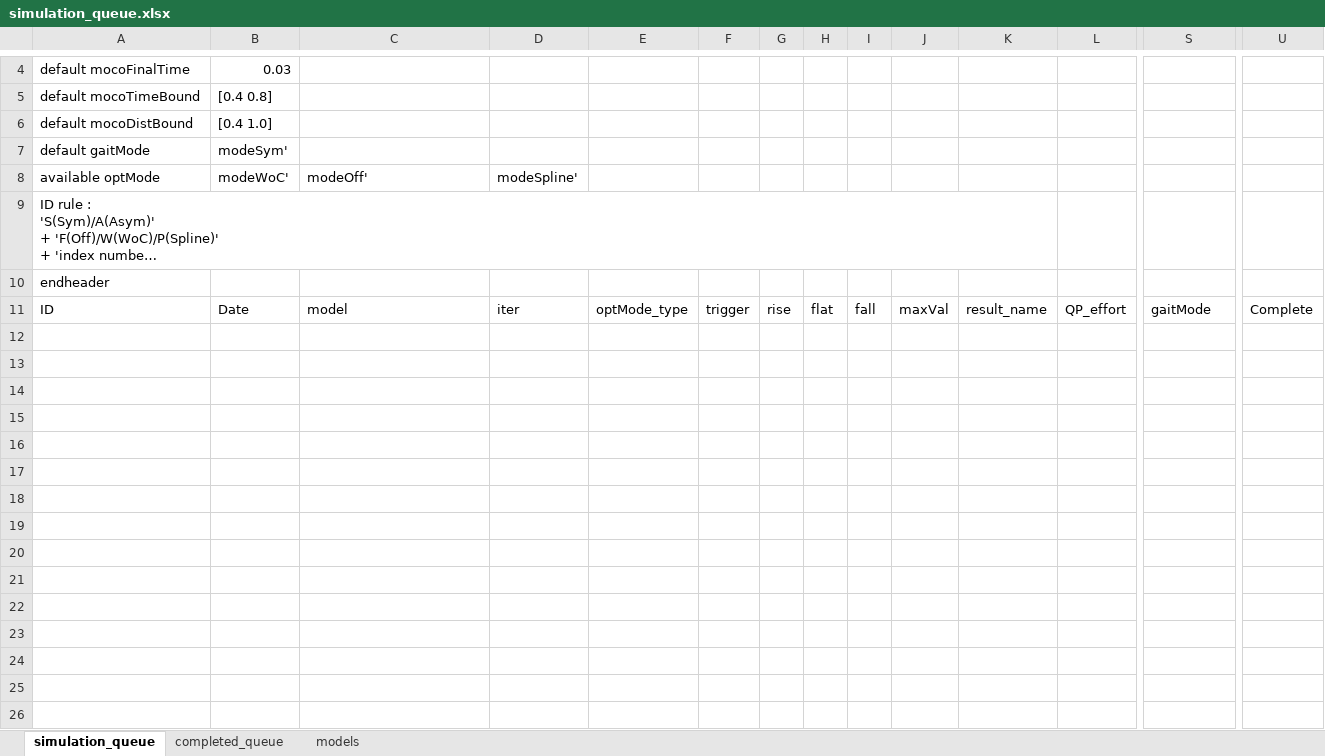
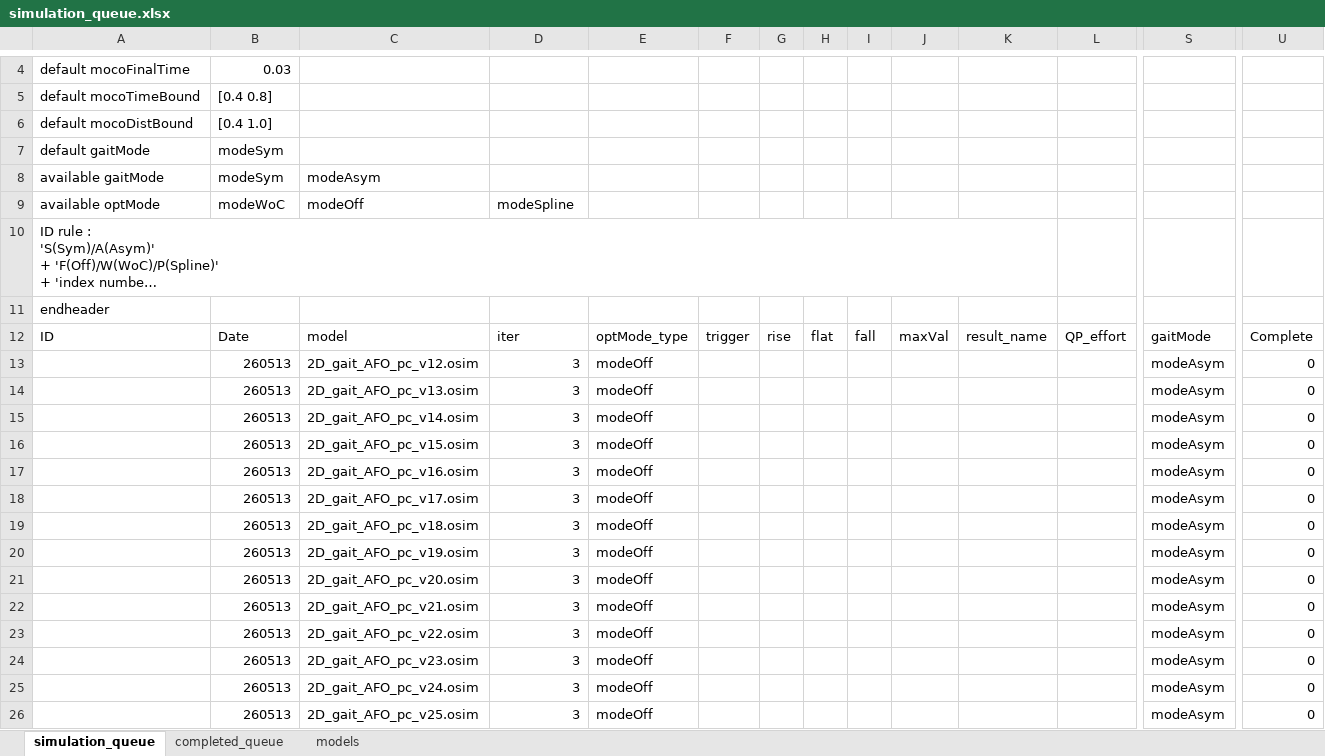
Before and after one commit to HwangJeehoon/WoC_Moco, an Excel workbook: script/simulation_queue.xlsx, sheet simulation_queue, drawn as a sheet; only a part is shown, gaps mark what is left out; long unchanged cells end in …; values as stored, in another font and other column widths than the file's, no borders; addresses are those after the commit; rows hold the shown columns only; the diff covers the shown part only; the diff names each change by its address in the sheet, - before the commit and + after, or states it on an @@ line.

Commit message:
update queue.xlsx

```diff
--- a/script/simulation_queue.xlsx (sheet simulation_queue)
+++ b/script/simulation_queue.xlsx (sheet simulation_queue)
-B7: modeSym'
+B7: modeSym
+row 8: available gaitMode | modeSym | modeAsym
-B9: modeWoC'
+B9: modeWoC
-C9: modeOff'
+C9: modeOff
-D9: modeSpline'
+D9: modeSpline
+row 13:  | 260513 | 2D_gait_AFO_pc_v12.osim | 3 | modeOff |  |  |  |  |  |  |  | modeAsym | 0
+row 14:  | 260513 | 2D_gait_AFO_pc_v13.osim | 3 | modeOff |  |  |  |  |  |  |  | modeAsym | 0
+row 15:  | 260513 | 2D_gait_AFO_pc_v14.osim | 3 | modeOff |  |  |  |  |  |  |  | modeAsym | 0
+row 16:  | 260513 | 2D_gait_AFO_pc_v15.osim | 3 | modeOff |  |  |  |  |  |  |  | modeAsym | 0
+row 17:  | 260513 | 2D_gait_AFO_pc_v16.osim | 3 | modeOff |  |  |  |  |  |  |  | modeAsym | 0
+row 18:  | 260513 | 2D_gait_AFO_pc_v17.osim | 3 | modeOff |  |  |  |  |  |  |  | modeAsym | 0
+row 19:  | 260513 | 2D_gait_AFO_pc_v18.osim | 3 | modeOff |  |  |  |  |  |  |  | modeAsym | 0
+row 20:  | 260513 | 2D_gait_AFO_pc_v19.osim | 3 | modeOff |  |  |  |  |  |  |  | modeAsym | 0
+row 21:  | 260513 | 2D_gait_AFO_pc_v20.osim | 3 | modeOff |  |  |  |  |  |  |  | modeAsym | 0
+row 22:  | 260513 | 2D_gait_AFO_pc_v21.osim | 3 | modeOff |  |  |  |  |  |  |  | modeAsym | 0
+row 23:  | 260513 | 2D_gait_AFO_pc_v22.osim | 3 | modeOff |  |  |  |  |  |  |  | modeAsym | 0
+row 24:  | 260513 | 2D_gait_AFO_pc_v23.osim | 3 | modeOff |  |  |  |  |  |  |  | modeAsym | 0
+row 25:  | 260513 | 2D_gait_AFO_pc_v24.osim | 3 | modeOff |  |  |  |  |  |  |  | modeAsym | 0
+row 26:  | 260513 | 2D_gait_AFO_pc_v25.osim | 3 | modeOff |  |  |  |  |  |  |  | modeAsym | 0
```
Also changed, not shown: 40 added rows elsewhere in this sheet.
